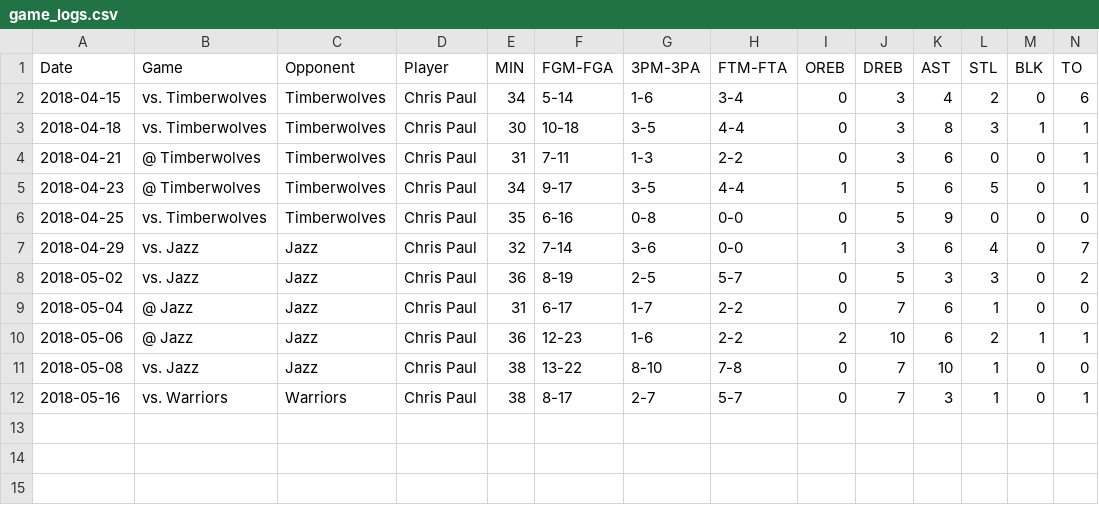
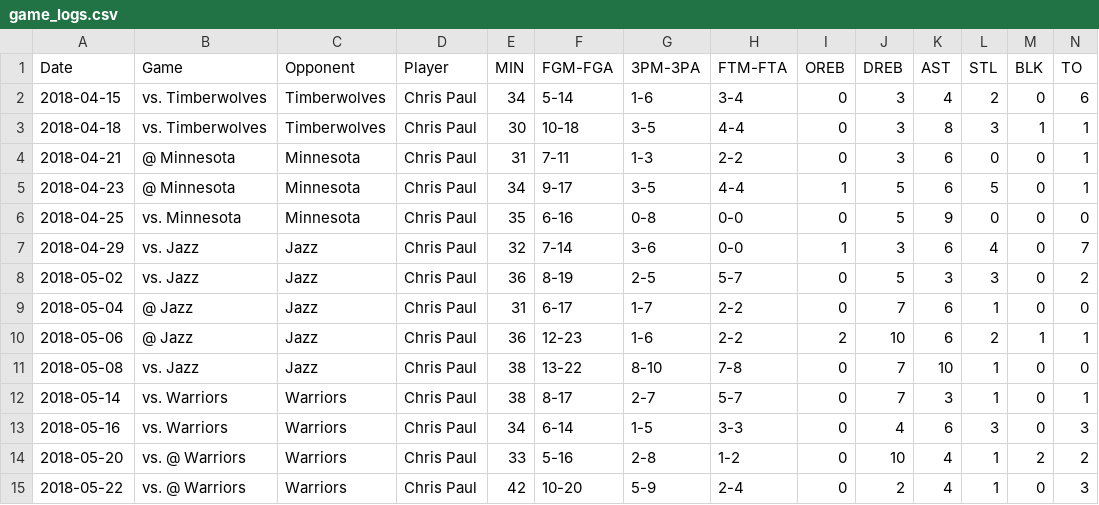
Before and after one commit to yingyuhsieh/data, a CSV file: game_logs.csv, drawn as a sheet; only a part is shown; rows hold the shown columns only; the diff names each change by its address in the sheet, - before the commit and + after, or states it on an @@ line.

Commit message:
Update 2018-05-22

```diff
--- a/game_logs.csv
+++ b/game_logs.csv
-B4:B5 (Game): @ Timberwolves
+B4:B5 (Game): @ Minnesota
-C4:C6 (Opponent): Timberwolves
+C4:C6 (Opponent): Minnesota
-B6 (Game): vs. Timberwolves
+B6 (Game): vs. Minnesota
-A12 (Date): 2018-05-16
+A12 (Date): 2018-05-14
+row 13: 2018-05-16 | vs. Warriors | Warriors | Chris Paul | 34 | 6-14 | 1-5 | 3-3 | 0 | 4 | 6 | 3 | 0 | 3
+row 14: 2018-05-20 | vs. @ Warriors | Warriors | Chris Paul | 33 | 5-16 | 2-8 | 1-2 | 0 | 10 | 4 | 1 | 2 | 2
+row 15: 2018-05-22 | vs. @ Warriors | Warriors | Chris Paul | 42 | 10-20 | 5-9 | 2-4 | 0 | 2 | 4 | 1 | 0 | 3
```
